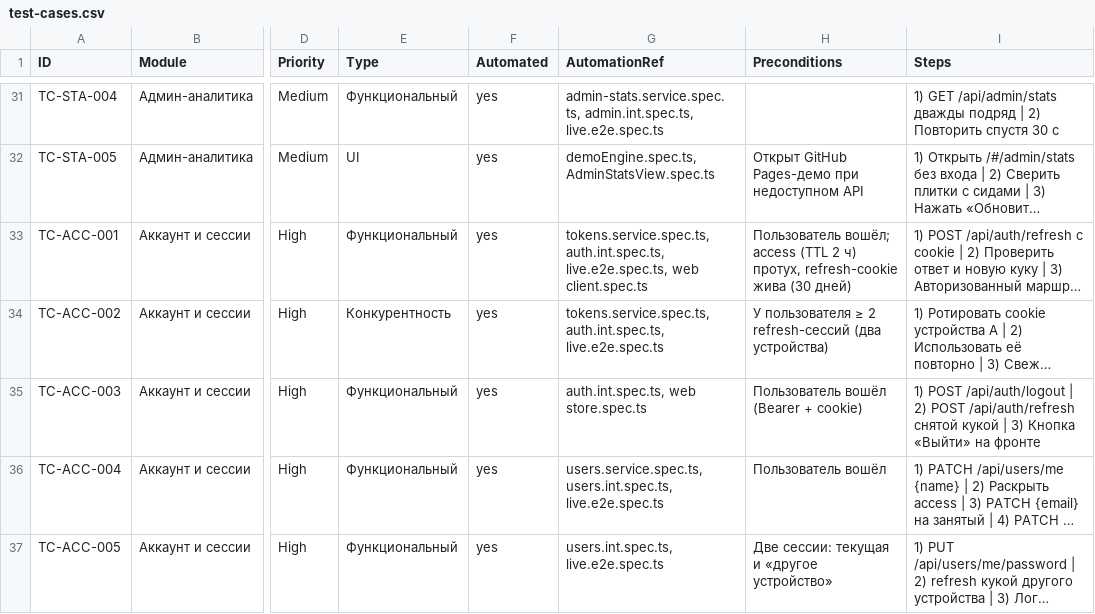
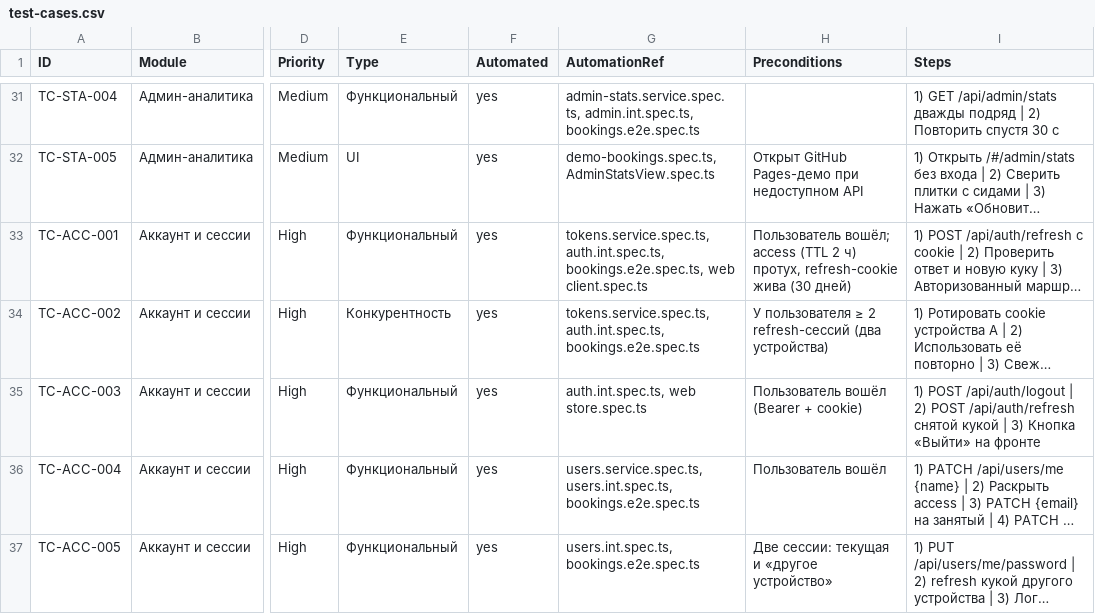
Before and after one commit to Dimas1Barabas/Dimas1Barabas.github.io, a CSV file: fullstackProject/docs/qa/test-cases.csv, drawn as a sheet; only a part is shown, gaps mark what is left out; long unchanged cells end in …; the diff covers the shown part only; the diff names each change by its address in the sheet, - before the commit and + after, or states it on an @@ line.

Commit message:
docs(qa-refs): ссылки на спеки после декомпозиции — live.e2e.spec.ts заменён на доменные *.e2e.spec.ts по префиксу кейса (ACC разделён: 001-003 auth/refresh, 004-008 account), demo-engine.spec.ts → demo-*.spec.ts по фиче (PRC → demo-catalog: quote-тесты уехали в каталог), bookings.service.spec.ts → bookings.{tickets,pay,create,verdicts,streams}.spec.ts по домену (PRC-005/006 → create: квот и fallback живут там, BON → pay+verdicts: списание и кэшбэк); во всех трёх выгрузках md/csv/txt, 111 кейсов целы

```diff
--- a/fullstackProject/docs/qa/test-cases.csv
+++ b/fullstackProject/docs/qa/test-cases.csv
-G31 (AutomationRef): admin-stats.service.spec.ts, admin.int.spec.ts, live.e2e.spec.ts
+G31 (AutomationRef): admin-stats.service.spec.ts, admin.int.spec.ts, bookings.e2e.spec.ts
-G32 (AutomationRef): demoEngine.spec.ts, AdminStatsView.spec.ts
+G32 (AutomationRef): demo-bookings.spec.ts, AdminStatsView.spec.ts
-G33 (AutomationRef): tokens.service.spec.ts, auth.int.spec.ts, live.e2e.spec.ts, web client.spec.ts
+G33 (AutomationRef): tokens.service.spec.ts, auth.int.spec.ts, bookings.e2e.spec.ts, web client.spec.ts
-G34 (AutomationRef): tokens.service.spec.ts, auth.int.spec.ts, live.e2e.spec.ts
+G34 (AutomationRef): tokens.service.spec.ts, auth.int.spec.ts, bookings.e2e.spec.ts
-G36 (AutomationRef): users.service.spec.ts, users.int.spec.ts, live.e2e.spec.ts
+G36 (AutomationRef): users.service.spec.ts, users.int.spec.ts, bookings.e2e.spec.ts
-G37 (AutomationRef): users.int.spec.ts, live.e2e.spec.ts
+G37 (AutomationRef): users.int.spec.ts, bookings.e2e.spec.ts
```
Also changed, not shown: 56 edited cells elsewhere in this file, 2 other files.
